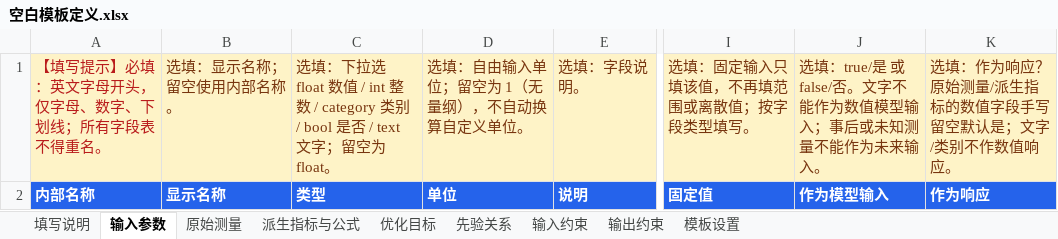
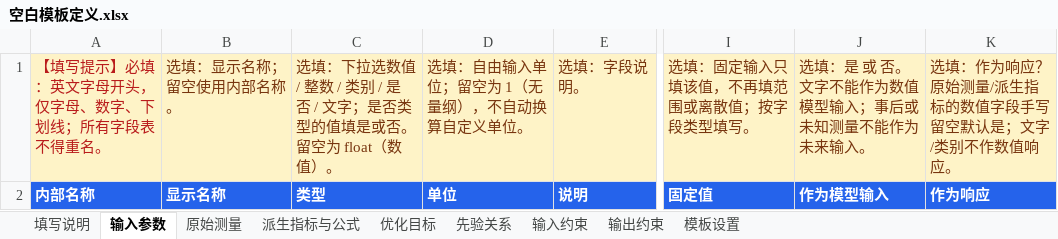
Before and after one commit to Qiaochu-Zhang/experiment-planner, an Excel workbook: python-version/examples/template_definitions/空白模板定义.xlsx, sheet 输入参数, drawn as a sheet; only a part is shown, gaps mark what is left out; values as stored, in another font and other column widths than the file's, no borders; the diff names each change by its address in the sheet, - before the commit and + after, or states it on an @@ line.

```diff
--- a/python-version/examples/template_definitions/空白模板定义.xlsx (sheet 输入参数)
+++ b/python-version/examples/template_definitions/空白模板定义.xlsx (sheet 输入参数)
-C1: …：下拉选 float 数值 / int 整数 / category 类别 / bool 是否 / text 文字；留空为 float。
+C1: …：下拉选数值 / 整数 / 类别 / 是否 / 文字；是否类型的值填是或否。留空为 float（数值）。
-J1: 选填：true/是 或 false/否。文字不能作为数值模型输入；事后或未知测量不能作为未来输入。
+J1: 选填：是 或 否。文字不能作为数值模型输入；事后或未知测量不能作为未来输入。
```
Also changed, not shown: sheet 填写说明, sheet 原始测量, sheet 派生指标与公式, sheet 先验关系, sheet 模板设置, python-version/examples/import_templates/实验记录填写示例_合成数据.xlsx, python-version/examples/import_templates/实验记录导入模板.xlsx, 37 other files.
